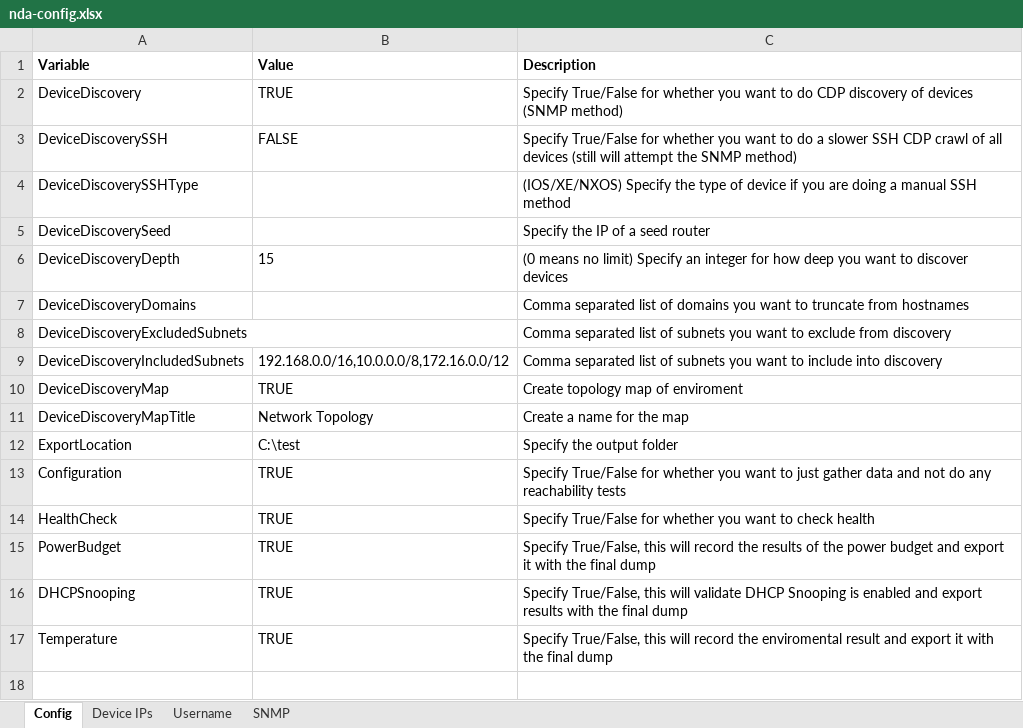
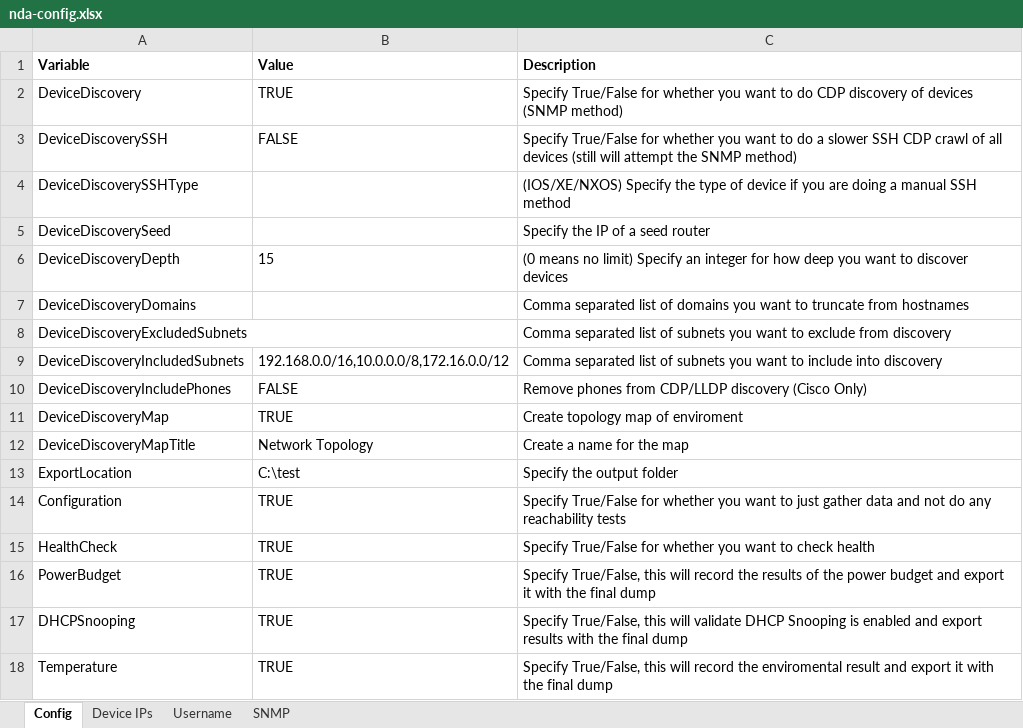
Before and after one commit to routeallthings/Network-Documentation-Automation, an Excel workbook: nda-config.xlsx, sheet Config, drawn as a sheet; values as stored, in another font and other column widths than the file's, no borders; the diff names each change by its address in the sheet, - before the commit and + after, or states it on an @@ line.

Commit message:
Updated to include some report fixes and an option to skip phones

```diff
--- a/nda-config.xlsx (sheet Config)
+++ b/nda-config.xlsx (sheet Config)
+row 10: DeviceDiscoveryIncludePhones | FALSE | Remove phones from CDP/LLDP discovery (Cisco Only)
```
Also changed, not shown: 1 other file.
